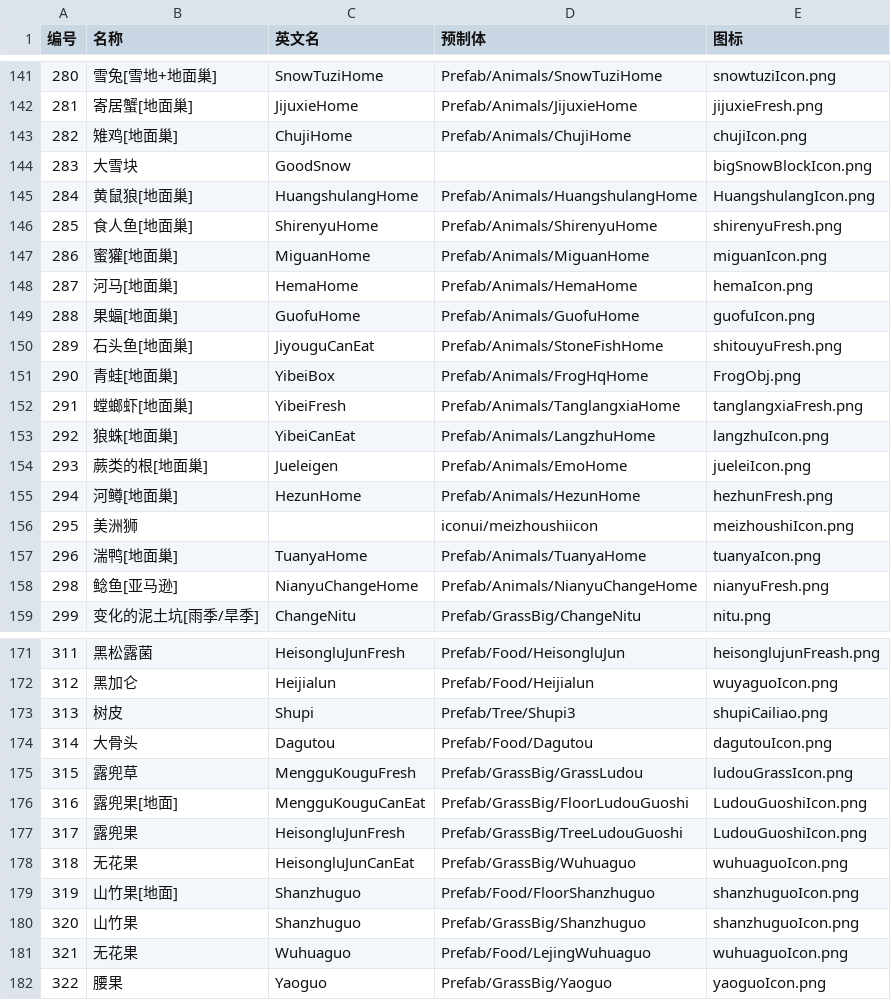
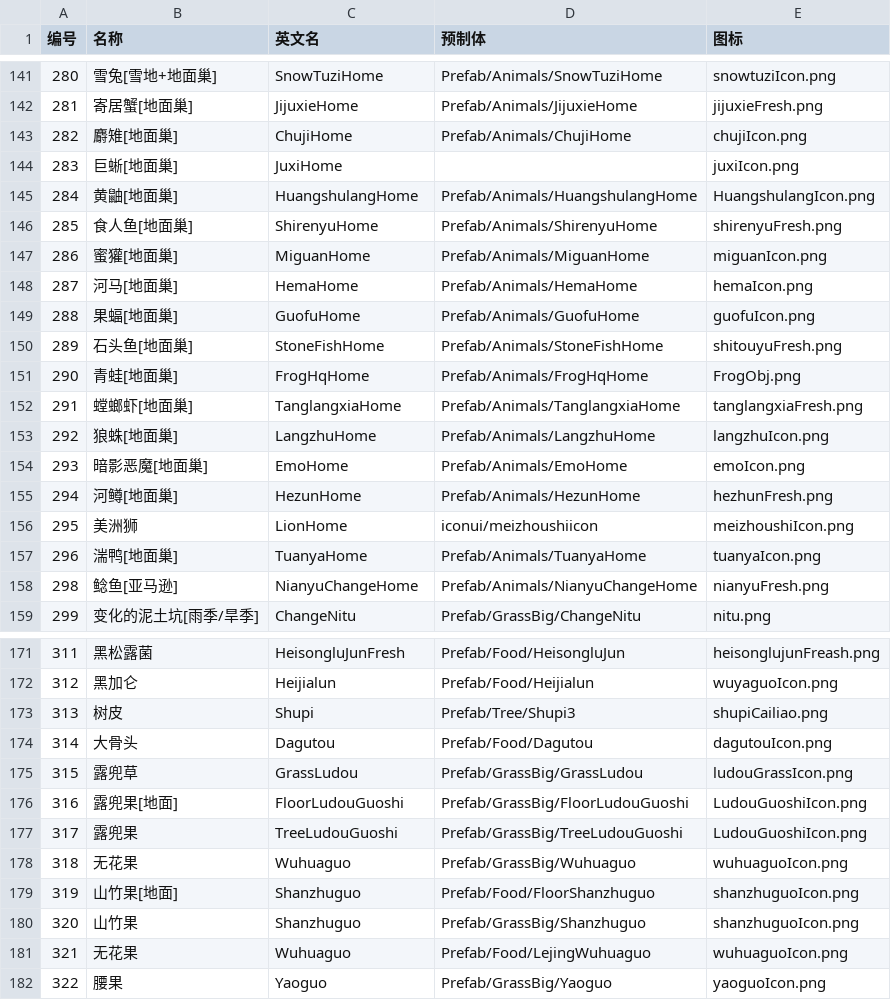
Before and after one commit to xueyuanxueke/aehy-wuping, a CSV file: data/物资映射.csv, drawn as a sheet; only a part is shown, gaps mark what is left out; the diff covers the shown part only.

Commit message:
修正按 Wuping 编号误填的物件名称与图标
物资映射.csv 的编号是物件 id，不是 Wuping 物品 id。早期补条时按同号 Wuping 枚举填了英文名（26 行）、按同号物品填了动物巢中文名（6 行），典型如：图10 的 Prefab/Animals/JuxiHome（科莫多巨蜥巢）被写成「大雪块 / GoodSnow / bigSnowBlockIcon」。

- 英文名 26 行改回物件预制体名（JuxiHome / EmoHome / GrassLudou / Wuhuaguo …）

- 动物巢中文名 6 行按官方表订正：大雪块→巨蜥[地面巢]、蕨类的根→暗影恶魔[地面巢]、兔子→野兔、蛇→蝮蛇、雉鸡→麝雉、黄鼠狼→黄鼬

- 图标 3 行跟官方表对齐：juxiIcon / emoIcon / nianyuFresh；新增 juxiIcon.png、emoIcon.png

- 物件变体.csv 的现用名称列同步刷新

```diff
--- a/data/物资映射.csv
+++ b/data/物资映射.csv
@@ -142,5 +142,5 @@
 281,寄居蟹[地面巢],JijuxieHome,Prefab/Animals/JijuxieHome,jijuxieFresh.png
-282,雉鸡[地面巢],ChujiHome,Prefab/Animals/ChujiHome,chujiIcon.png
-283,大雪块,GoodSnow,,bigSnowBlockIcon.png
-284,黄鼠狼[地面巢],HuangshulangHome,Prefab/Animals/HuangshulangHome,HuangshulangIcon.png
+282,麝雉[地面巢],ChujiHome,Prefab/Animals/ChujiHome,chujiIcon.png
+283,巨蜥[地面巢],JuxiHome,,juxiIcon.png
+284,黄鼬[地面巢],HuangshulangHome,Prefab/Animals/HuangshulangHome,HuangshulangIcon.png
 285,食人鱼[地面巢],ShirenyuHome,Prefab/Animals/ShirenyuHome,shirenyuFresh.png
@@ -149,9 +149,9 @@
 288,果蝠[地面巢],GuofuHome,Prefab/Animals/GuofuHome,guofuIcon.png
-289,石头鱼[地面巢],JiyouguCanEat,Prefab/Animals/StoneFishHome,shitouyuFresh.png
-290,青蛙[地面巢],YibeiBox,Prefab/Animals/FrogHqHome,FrogObj.png
-291,螳螂虾[地面巢],YibeiFresh,Prefab/Animals/TanglangxiaHome,tanglangxiaFresh.png
-292,狼蛛[地面巢],YibeiCanEat,Prefab/Animals/LangzhuHome,langzhuIcon.png
-293,蕨类的根[地面巢],Jueleigen,Prefab/Animals/EmoHome,jueleiIcon.png
+289,石头鱼[地面巢],StoneFishHome,Prefab/Animals/StoneFishHome,shitouyuFresh.png
+290,青蛙[地面巢],FrogHqHome,Prefab/Animals/FrogHqHome,FrogObj.png
+291,螳螂虾[地面巢],TanglangxiaHome,Prefab/Animals/TanglangxiaHome,tanglangxiaFresh.png
+292,狼蛛[地面巢],LangzhuHome,Prefab/Animals/LangzhuHome,langzhuIcon.png
+293,暗影恶魔[地面巢],EmoHome,Prefab/Animals/EmoHome,emoIcon.png
 294,河鳟[地面巢],HezunHome,Prefab/Animals/HezunHome,hezhunFresh.png
-295,美洲狮,,iconui/meizhoushiicon,meizhoushiIcon.png
+295,美洲狮,LionHome,iconui/meizhoushiicon,meizhoushiIcon.png
 296,湍鸭[地面巢],TuanyaHome,Prefab/Animals/TuanyaHome,tuanyaIcon.png
@@ -174,6 +174,6 @@
 314,大骨头,Dagutou,Prefab/Food/Dagutou,dagutouIcon.png
-315,露兜草,MengguKouguFresh,Prefab/GrassBig/GrassLudou,ludouGrassIcon.png
-316,露兜果[地面],MengguKouguCanEat,Prefab/GrassBig/FloorLudouGuoshi,LudouGuoshiIcon.png
-317,露兜果,HeisongluJunFresh,Prefab/GrassBig/TreeLudouGuoshi,LudouGuoshiIcon.png
-318,无花果,HeisongluJunCanEat,Prefab/GrassBig/Wuhuaguo,wuhuaguoIcon.png
+315,露兜草,GrassLudou,Prefab/GrassBig/GrassLudou,ludouGrassIcon.png
+316,露兜果[地面],FloorLudouGuoshi,Prefab/GrassBig/FloorLudouGuoshi,LudouGuoshiIcon.png
+317,露兜果,TreeLudouGuoshi,Prefab/GrassBig/TreeLudouGuoshi,LudouGuoshiIcon.png
+318,无花果,Wuhuaguo,Prefab/GrassBig/Wuhuaguo,wuhuaguoIcon.png
 319,山竹果[地面],Shanzhuguo,Prefab/Food/FloorShanzhuguo,shanzhuguoIcon.png
```
Also changed, not shown: 18 edited cells elsewhere in this file, data/物件变体.csv, 3 other files.
